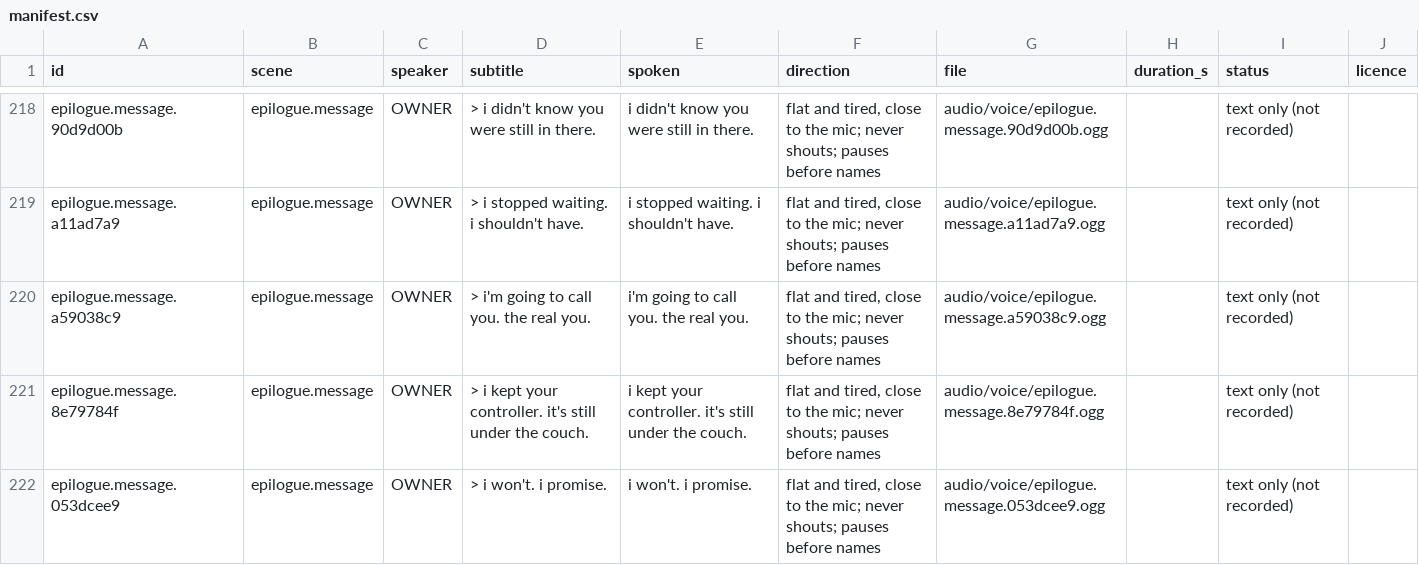
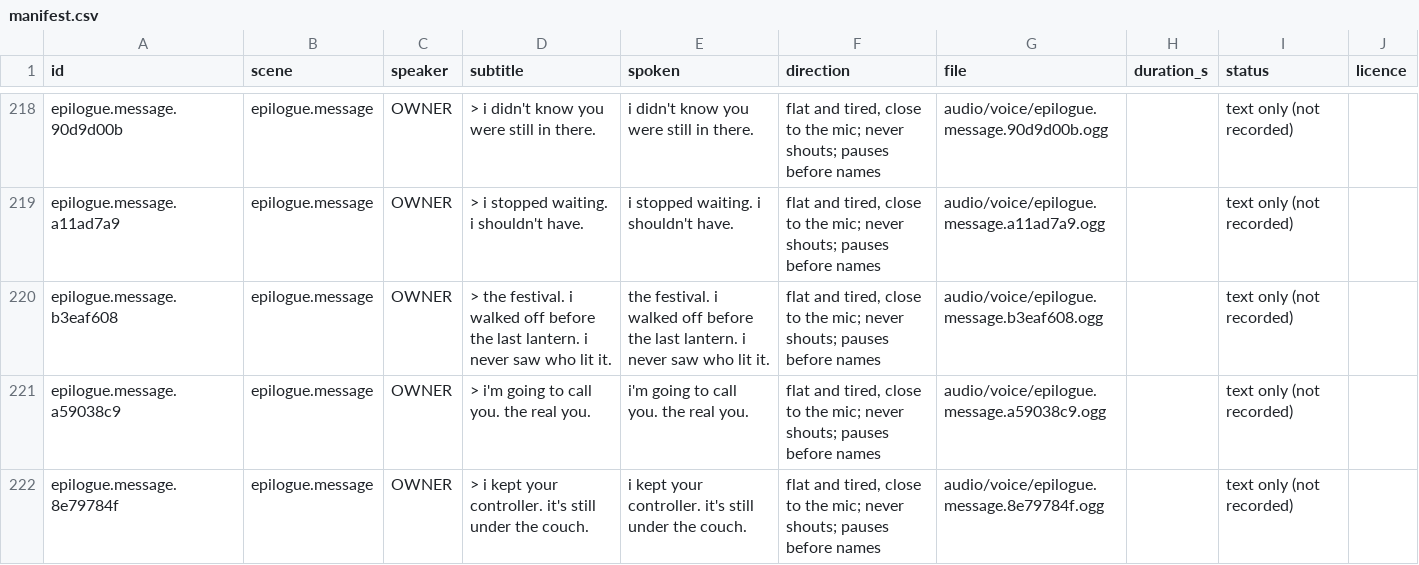
Before and after one commit to makedonskivasil3-sketch/The-Last-Save-File, a CSV file: audio/voice/manifest.csv, drawn as a sheet; only a part is shown, gaps mark what is left out; the shorter side is filled out with more unchanged rows; the diff names each change by its address in the sheet, - before the commit and + after, or states it on an @@ line.

```diff
--- a/audio/voice/manifest.csv
+++ b/audio/voice/manifest.csv
+row 220: epilogue.message.b3eaf608 | epilogue.message | OWNER | > the festival. i walked off before the last lantern. i never saw who lit it. | the festival. i walked off before the last lantern. i never saw who lit it. | flat and tired, close to the mic; never shouts; pauses before names | audio/voice/epilogue.message.b3eaf608.ogg |  | text only (not recorded)
```
Also changed, not shown: 10 other files.
